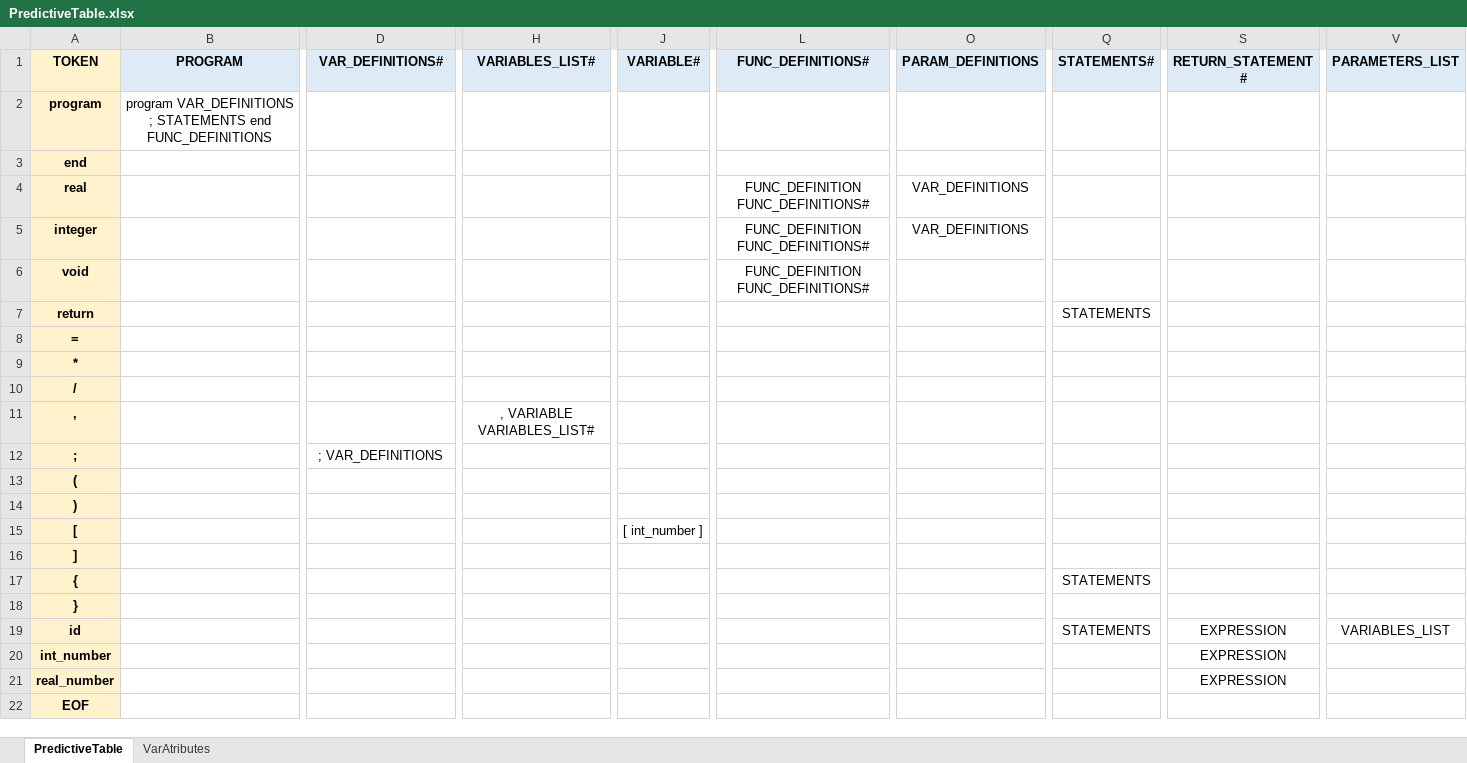
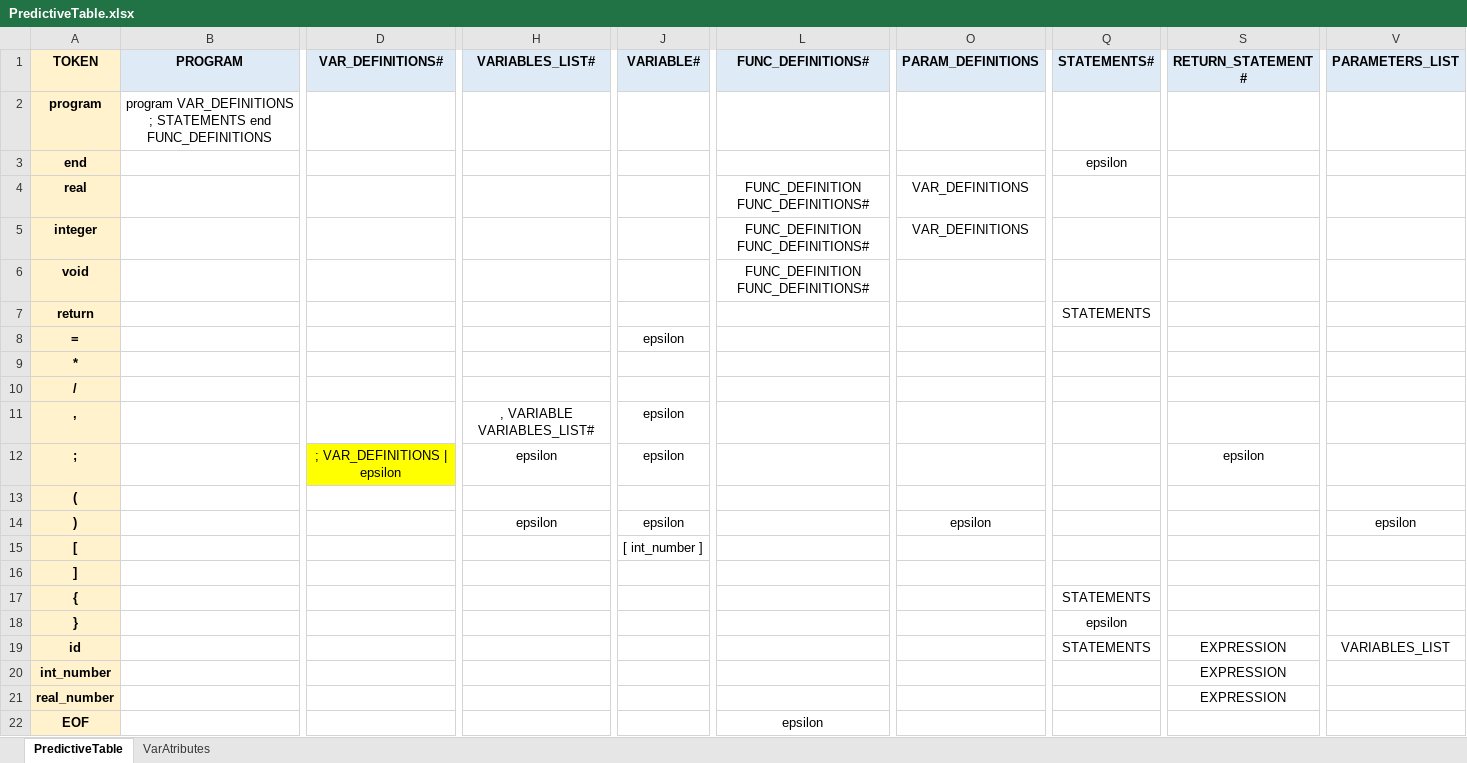
Before and after one commit to KostyaKL/CompilationHIT, an Excel workbook: ex2/PredictiveTable.xlsx, sheet PredictiveTable, drawn as a sheet; only a part is shown, gaps mark what is left out; values as stored, in another font and other column widths than the file's, no borders; the diff names each change by its address in the sheet, - before the commit and + after, or states it on an @@ line.

Commit message:
predictive table epsilon update

```diff
--- a/ex2/PredictiveTable.xlsx (sheet PredictiveTable)
+++ b/ex2/PredictiveTable.xlsx (sheet PredictiveTable)
-Q3 (STATEMENTS#): (empty)
+Q3 (STATEMENTS#): epsilon
-J8 (VARIABLE#): (empty)
+J8 (VARIABLE#): epsilon
-J11:J12 (VARIABLE#): (empty)
+J11:J12 (VARIABLE#): epsilon
-D12 (VAR_DEFINITIONS#): ; VAR_DEFINITIONS
+D12 (VAR_DEFINITIONS#): ; VAR_DEFINITIONS | epsilon
-D12 fill: none
+D12 fill: #FFFF00
-H12 (VARIABLES_LIST#): (empty)
+H12 (VARIABLES_LIST#): epsilon
-S12 (RETURN_STATEMENT#): (empty)
+S12 (RETURN_STATEMENT#): epsilon
-H14 (VARIABLES_LIST#): (empty)
+H14 (VARIABLES_LIST#): epsilon
-J14 (VARIABLE#): (empty)
+J14 (VARIABLE#): epsilon
-O14 (PARAM_DEFINITIONS): (empty)
+O14 (PARAM_DEFINITIONS): epsilon
-V14 (PARAMETERS_LIST): (empty)
+V14 (PARAMETERS_LIST): epsilon
-Q18 (STATEMENTS#): (empty)
+Q18 (STATEMENTS#): epsilon
-L22 (FUNC_DEFINITIONS#): (empty)
+L22 (FUNC_DEFINITIONS#): epsilon
```
Also changed, not shown: 2 other files.
